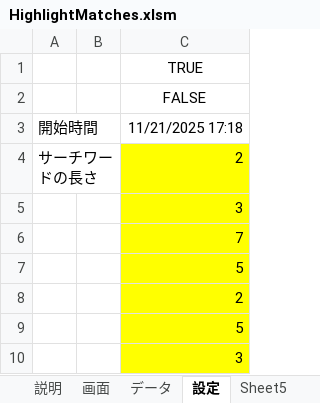
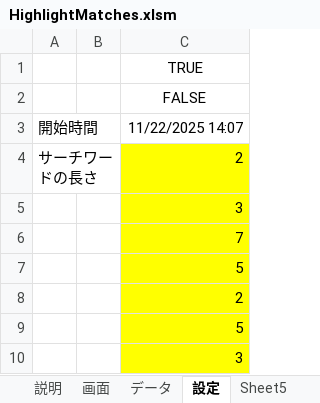
Before and after one commit to macoton/HighlightMatches, an Excel workbook: HighlightMatches.xlsm, sheet 設定, drawn as a sheet; only a part is shown; values as stored, in another font and other column widths than the file's, no borders; charts and pictures not drawn; the diff names each change by its address in the sheet, - before the commit and + after, or states it on an @@ line.

```diff
--- a/HighlightMatches.xlsm (sheet 設定)
+++ b/HighlightMatches.xlsm (sheet 設定)
-C3: 11/21/2025 17:18
+C3: 11/22/2025 14:07
```
Also changed, not shown: sheet 画面, sheet データ, charts or pictures.
